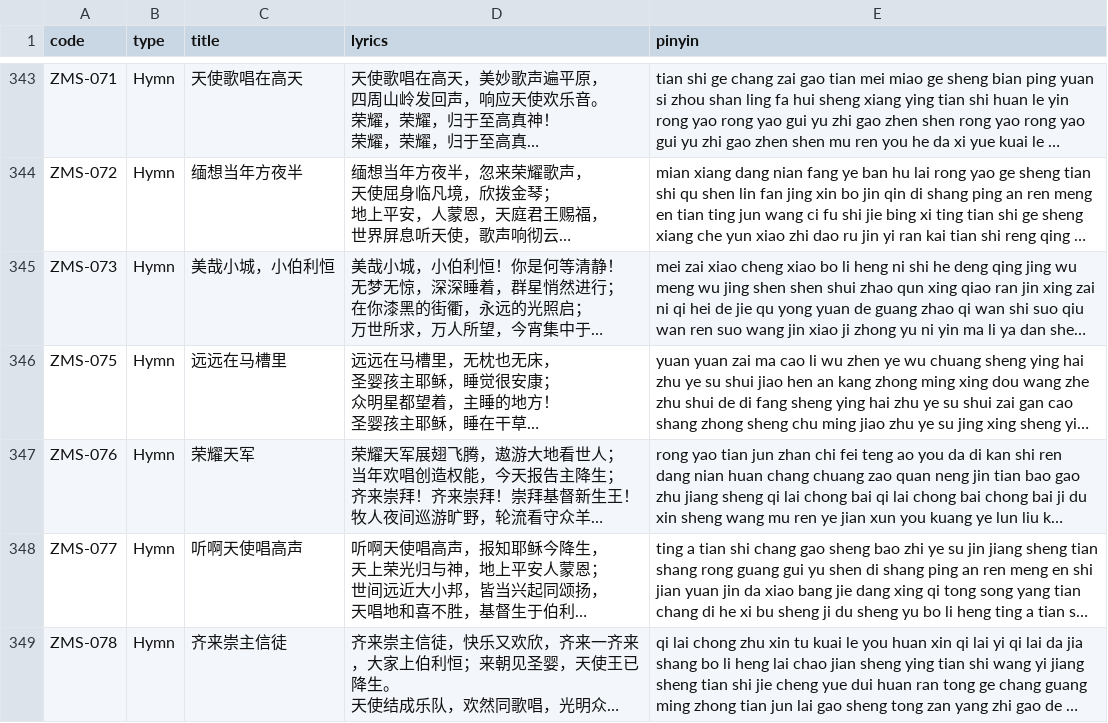
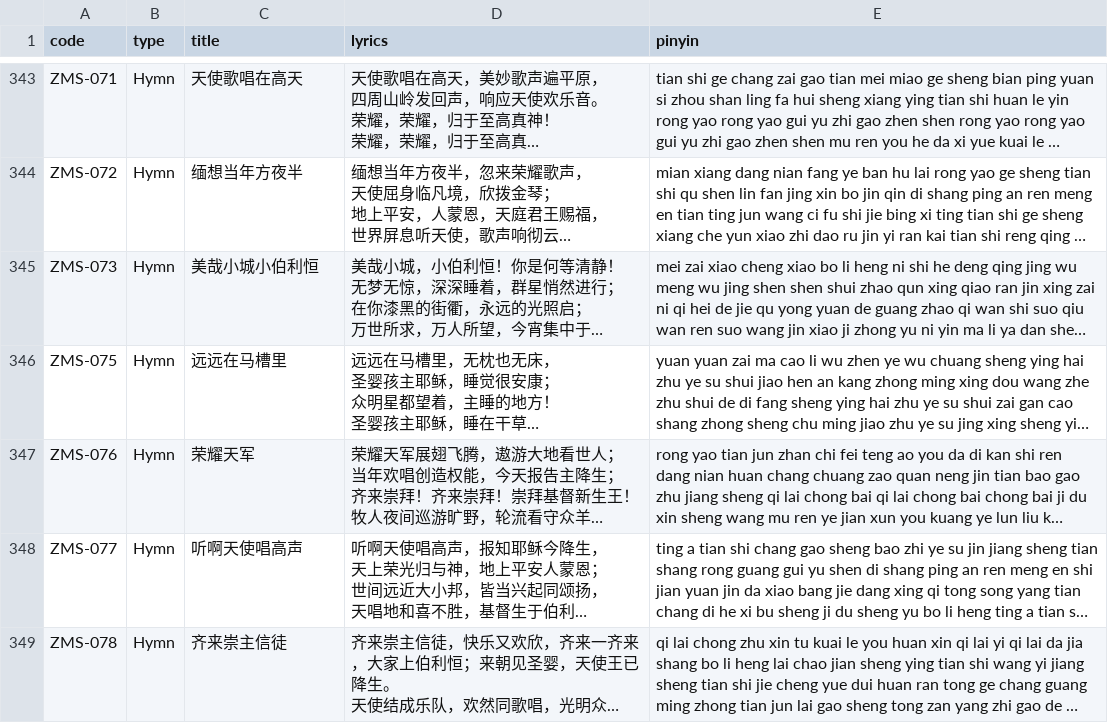
Before and after one commit to rachung2510/song-finder, a CSV file: songs.csv, drawn as a sheet; only a part is shown, gaps mark what is left out; long unchanged cells end in …; the diff covers the shown part only; the diff names each change by its address in the sheet, - before the commit and + after, or states it on an @@ line.

Commit message:
replace special characters in titles

```diff
--- a/songs.csv
+++ b/songs.csv
-C345 (title): 美哉小城，小伯利恒
+C345 (title): 美哉小城小伯利恒
```
Also changed, not shown: 24 edited cells elsewhere in this file, 1 other file.
